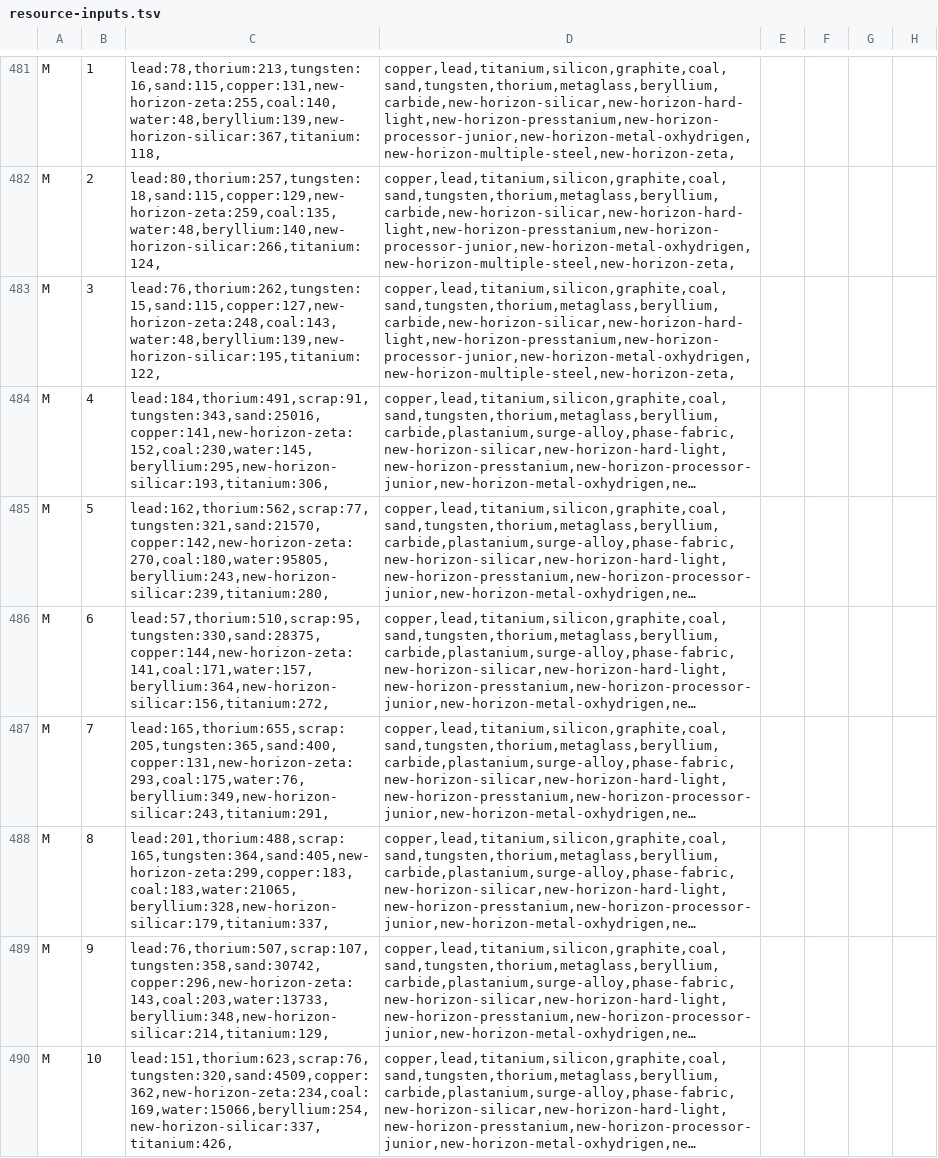
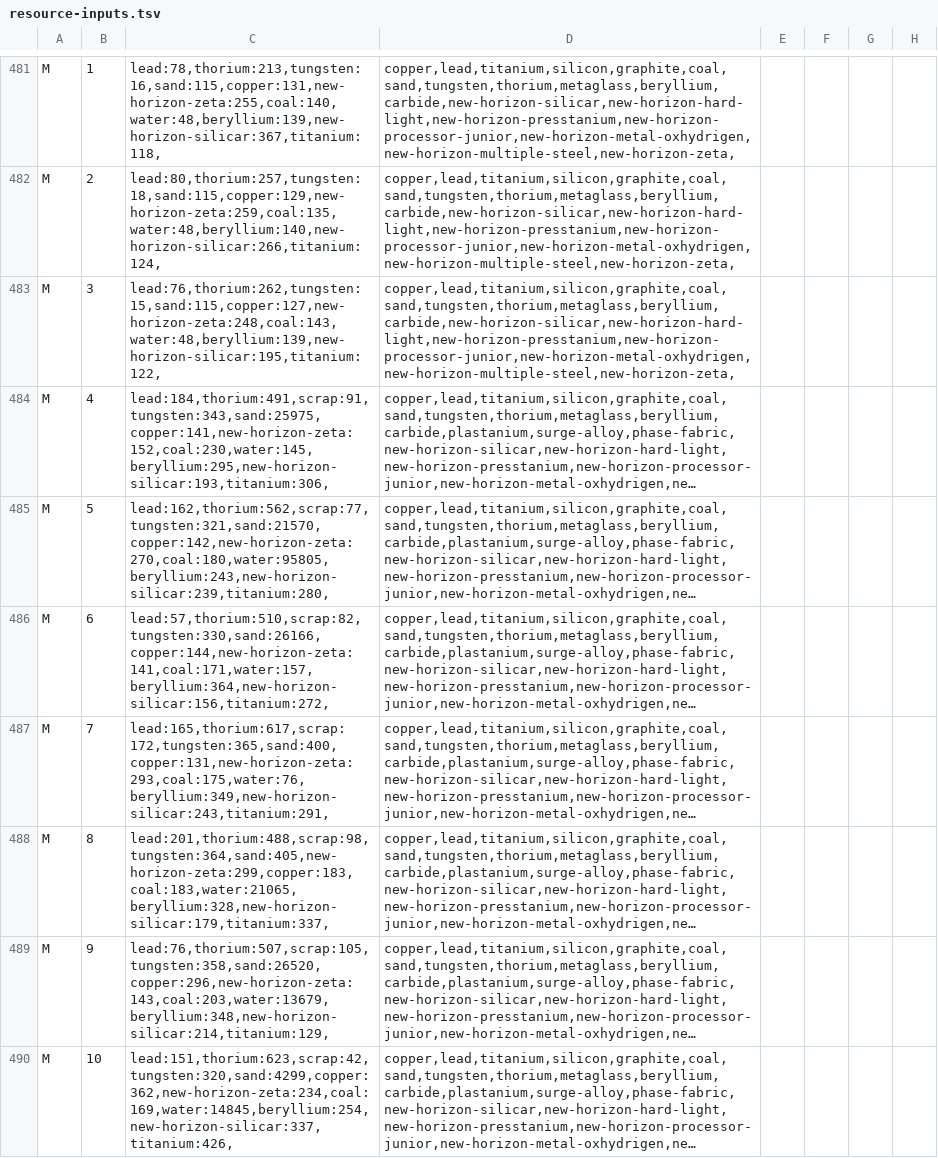
Before and after one commit to xibei9981/new-horizon-afterglow, a TSV file: campaign-tools/resource-inputs.tsv, drawn as a sheet; only a part is shown, gaps mark what is left out; long unchanged cells end in …; the diff covers the shown part only; the diff names each change by its address in the sheet, - before the commit and + after, or states it on an @@ line.

Commit message:
Expand campaign enemy territory with supplied defense districts

```diff
--- a/campaign-tools/resource-inputs.tsv
+++ b/campaign-tools/resource-inputs.tsv
-C484: lead:184,thorium:491,scrap:91,tungsten:343,sand:25016,copper:141,new-horizon-zeta:152,coal:230,water:145,beryllium:295,new-horizon-silicar:193,titanium:306,
+C484: lead:184,thorium:491,scrap:91,tungsten:343,sand:25975,copper:141,new-horizon-zeta:152,coal:230,water:145,beryllium:295,new-horizon-silicar:193,titanium:306,
-C486: lead:57,thorium:510,scrap:95,tungsten:330,sand:28375,copper:144,new-horizon-zeta:141,coal:171,water:157,beryllium:364,new-horizon-silicar:156,titanium:272,
+C486: lead:57,thorium:510,scrap:82,tungsten:330,sand:26166,copper:144,new-horizon-zeta:141,coal:171,water:157,beryllium:364,new-horizon-silicar:156,titanium:272,
-C487: lead:165,thorium:655,scrap:205,tungsten:365,sand:400,copper:131,new-horizon-zeta:293,coal:175,water:76,beryllium:349,new-horizon-silicar:243,titanium:291,
+C487: lead:165,thorium:617,scrap:172,tungsten:365,sand:400,copper:131,new-horizon-zeta:293,coal:175,water:76,beryllium:349,new-horizon-silicar:243,titanium:291,
-C488: lead:201,thorium:488,scrap:165,tungsten:364,sand:405,new-horizon-zeta:299,copper:183,coal:183,water:21065,beryllium:328,new-horizon-silicar:179,titanium:337,
+C488: lead:201,thorium:488,scrap:98,tungsten:364,sand:405,new-horizon-zeta:299,copper:183,coal:183,water:21065,beryllium:328,new-horizon-silicar:179,titanium:337,
-C489: lead:76,thorium:507,scrap:107,tungsten:358,sand:30742,copper:296,new-horizon-zeta:143,coal:203,water:13733,beryllium:348,new-horizon-silicar:214,titanium:129,
+C489: lead:76,thorium:507,scrap:105,tungsten:358,sand:26520,copper:296,new-horizon-zeta:143,coal:203,water:13679,beryllium:348,new-horizon-silicar:214,titanium:129,
-C490: lead:151,thorium:623,scrap:76,tungsten:320,sand:4509,copper:362,new-horizon-zeta:234,coal:169,water:15066,beryllium:254,new-horizon-silicar:337,titanium:426,
+C490: lead:151,thorium:623,scrap:42,tungsten:320,sand:4299,copper:362,new-horizon-zeta:234,coal:169,water:14845,beryllium:254,new-horizon-silicar:337,titanium:426,
```
Also changed, not shown: 6 edited cells elsewhere in this file, 46 other files.
